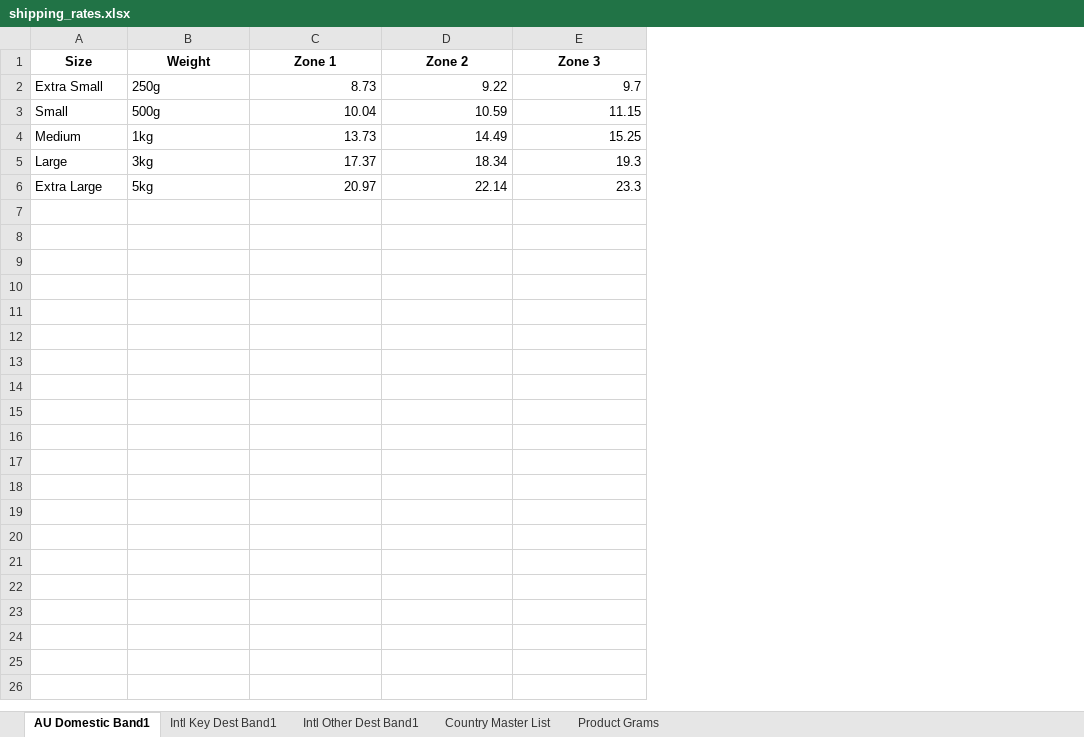
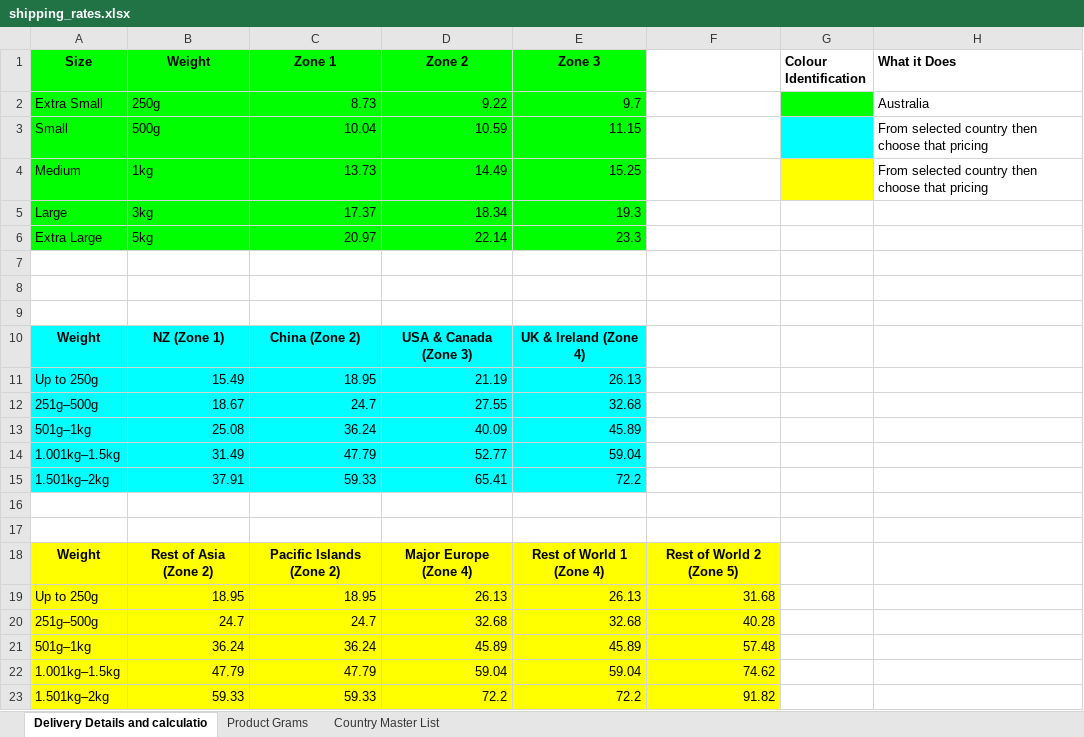
Before and after one commit to neervasa00000000/nutrithrive-website, an Excel workbook: products/shipping/shipping_rates.xlsx, sheet Delivery Details and calculatio, drawn as a sheet; values as stored, in another font and other column widths than the file's, no borders; charts and pictures not drawn; the diff names each change by its address in the sheet, - before the commit and + after, or states it on an @@ line.

Commit message:
Rewrite shipping calculation to use color-coded tables from Excel
- GREEN: Australia domestic rates (Zone 1, 2, 3)
- BLUE: International Key Destinations (NZ, China, USA, Canada, UK, Ireland)
- YELLOW: International Other Destinations (Rest of Asia, Europe, Rest of World)
- Calculate shipping based on total grams and appropriate weight range
- Use correct zone from country mapping to get price from color table
- Weight ranges: Up to 250g, 251g-500g, 501g-1kg, 1.001kg-1.5kg, 1.501kg-2kg

```diff
--- a/products/shipping/shipping_rates.xlsx (sheet Delivery Details and calculatio)
+++ b/products/shipping/shipping_rates.xlsx (sheet Delivery Details and calculatio)
-sheet tab: AU Domestic Band1
+sheet tab: Delivery Details and calculatio
-sheet tab: Intl Key Dest Band1
-sheet tab: Intl Other Dest Band1
@@ sheet tab order changed: Delivery Details and calculatio | Product Grams | Country Master List @@
+column F, empty
+column G (Colour Identification), empty
+column H (What it Does), rows 2-4: Australia | From selected country then choose that pricing | From selected country then choose that pricing
-A1:E6 fill: none
+A1:E6 fill: #00FF00
+row 7: (empty)
+row 8: (empty)
+row 9: (empty)
+row 10: Weight | NZ (Zone 1) | China (Zone 2) | USA & Canada (Zone 3) | UK & Ireland (Zone 4)
+row 11: Up to 250g | 15.49 | 18.95 | 21.19 | 26.13
+row 12: 251g–500g | 18.67 | 24.7 | 27.55 | 32.68
+row 13: 501g–1kg | 25.08 | 36.24 | 40.09 | 45.89
+row 14: 1.001kg–1.5kg | 31.49 | 47.79 | 52.77 | 59.04
+row 15: 1.501kg–2kg | 37.91 | 59.33 | 65.41 | 72.2
+row 16: (empty)
+row 17: (empty)
+row 18: Weight | Rest of Asia (Zone 2) | Pacific Islands (Zone 2) | Major Europe (Zone 4) | Rest of World 1 (Zone 4) | Rest of World 2 (Zone 5)
+row 19: Up to 250g | 18.95 | 18.95 | 26.13 | 26.13 | 31.68
+row 20: 251g–500g | 24.7 | 24.7 | 32.68 | 32.68 | 40.28
+row 21: 501g–1kg | 36.24 | 36.24 | 45.89 | 45.89 | 57.48
+row 22: 1.001kg–1.5kg | 47.79 | 47.79 | 59.04 | 59.04 | 74.62
+row 23: 1.501kg–2kg | 59.33 | 59.33 | 72.2 | 72.2 | 91.82
```
Also changed, not shown: charts or pictures, 1 other file.
